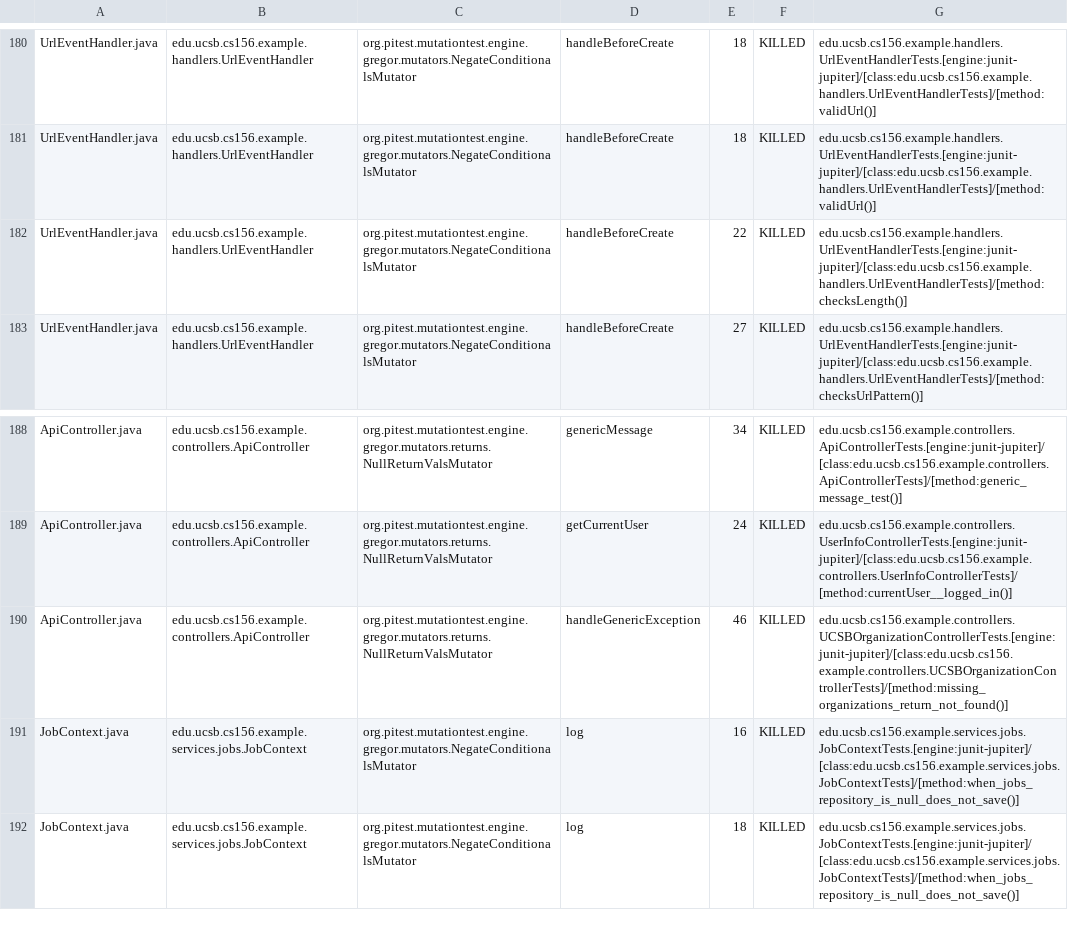
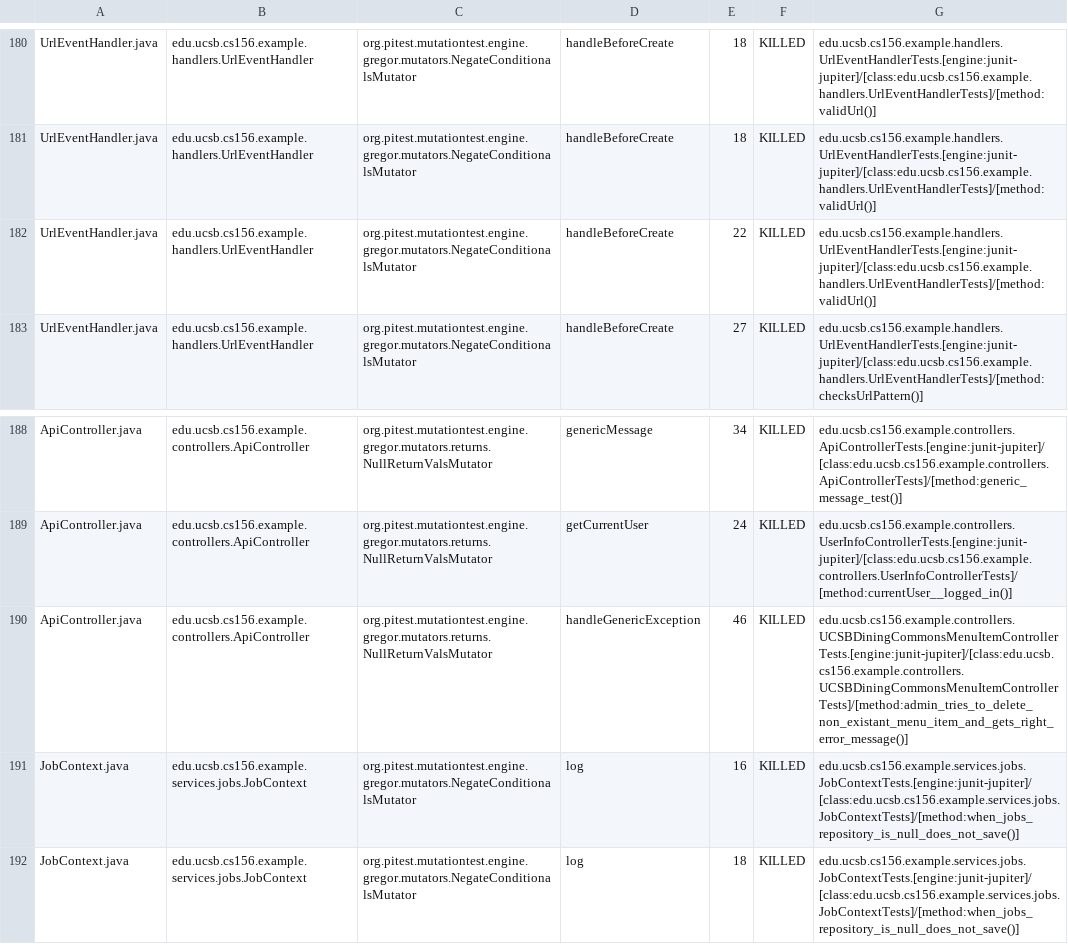
Before and after one commit to ucsb-cs156-f26/team02-f26-12, a CSV file: prs/127/pitest/mutations.csv, drawn as a sheet; only a part is shown, gaps mark what is left out.

Commit message:
Deploying to gh-pages from @ ucsb-cs156-f26/team02-f26-12@75fea4526cc93c574271456fa76bcb56894b1aa3 🚀

```diff
--- a/prs/127/pitest/mutations.csv
+++ b/prs/127/pitest/mutations.csv
@@ -181,3 +181,3 @@ UrlEventHandler.java,edu.ucsb.cs156.example.handlers.UrlEventHandler,org.pitest.
 UrlEventHandler.java,edu.ucsb.cs156.example.handlers.UrlEventHandler,org.pitest.mutationtest.engine.gregor.mutators.NegateConditionalsMutator,handleBeforeCreate,18,KILLED,edu.ucsb.cs156.example.handlers.UrlEventHandlerTests.[engine:junit-jupiter]/[class:edu.ucsb.cs156.example.handlers.UrlEventHandlerTests]/[method:validUrl()]
-UrlEventHandler.java,edu.ucsb.cs156.example.handlers.UrlEventHandler,org.pitest.mutationtest.engine.gregor.mutators.NegateConditionalsMutator,handleBeforeCreate,22,KILLED,edu.ucsb.cs156.example.handlers.UrlEventHandlerTests.[engine:junit-jupiter]/[class:edu.ucsb.cs156.example.handlers.UrlEventHandlerTests]/[method:checksLength()]
+UrlEventHandler.java,edu.ucsb.cs156.example.handlers.UrlEventHandler,org.pitest.mutationtest.engine.gregor.mutators.NegateConditionalsMutator,handleBeforeCreate,22,KILLED,edu.ucsb.cs156.example.handlers.UrlEventHandlerTests.[engine:junit-jupiter]/[class:edu.ucsb.cs156.example.handlers.UrlEventHandlerTests]/[method:validUrl()]
 UrlEventHandler.java,edu.ucsb.cs156.example.handlers.UrlEventHandler,org.pitest.mutationtest.engine.gregor.mutators.NegateConditionalsMutator,handleBeforeCreate,27,KILLED,edu.ucsb.cs156.example.handlers.UrlEventHandlerTests.[engine:junit-jupiter]/[class:edu.ucsb.cs156.example.handlers.UrlEventHandlerTests]/[method:checksUrlPattern()]
@@ -189,3 +189,3 @@ ApiController.java,edu.ucsb.cs156.example.controllers.ApiController,org.pitest.m
 ApiController.java,edu.ucsb.cs156.example.controllers.ApiController,org.pitest.mutationtest.engine.gregor.mutators.returns.NullReturnValsMutator,getCurrentUser,24,KILLED,edu.ucsb.cs156.example.controllers.UserInfoControllerTests.[engine:junit-jupiter]/[class:edu.ucsb.cs156.example.controllers.UserInfoControllerTests]/[method:currentUser__logged_in()]
-ApiController.java,edu.ucsb.cs156.example.controllers.ApiController,org.pitest.mutationtest.engine.gregor.mutators.returns.NullReturnValsMutator,handleGenericException,46,KILLED,edu.ucsb.cs156.example.controllers.UCSBOrganizationControllerTests.[engine:junit-jupiter]/[class:edu.ucsb.cs156.example.controllers.UCSBOrganizationControllerTests]/[method:missing_organizations_return_not_found()]
+ApiController.java,edu.ucsb.cs156.example.controllers.ApiController,org.pitest.mutationtest.engine.gregor.mutators.returns.NullReturnValsMutator,handleGenericException,46,KILLED,edu.ucsb.cs156.example.controllers.UCSBDiningCommonsMenuItemControllerTests.[engine:junit-jupiter]/[class:edu.ucsb.cs156.example.controllers.UCSBDiningCommonsMenuItemControllerTests]/[method:admin_tries_to_delete_non_existant_menu_item_and_gets_right_error_message()]
 JobContext.java,edu.ucsb.cs156.example.services.jobs.JobContext,org.pitest.mutationtest.engine.gregor.mutators.NegateConditionalsMutator,log,16,KILLED,edu.ucsb.cs156.example.services.jobs.JobContextTests.[engine:junit-jupiter]/[class:edu.ucsb.cs156.example.services.jobs.JobContextTests]/[method:when_jobs_repository_is_null_does_not_save()]
```
Also changed, not shown: 22 other files.
